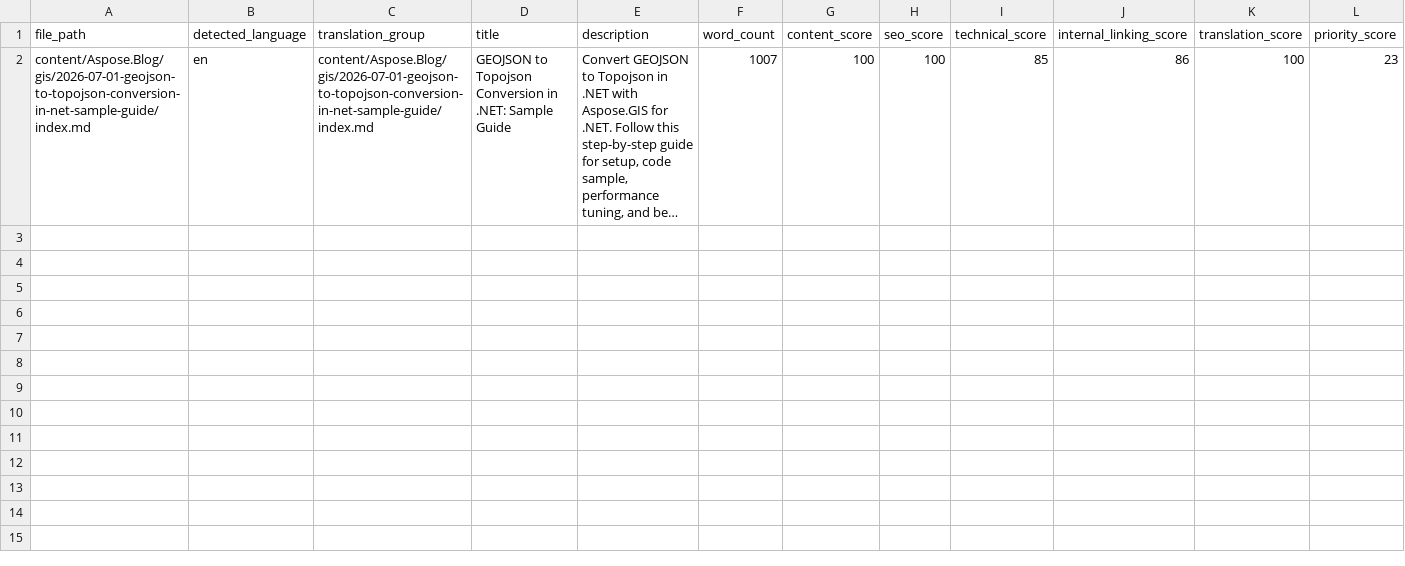
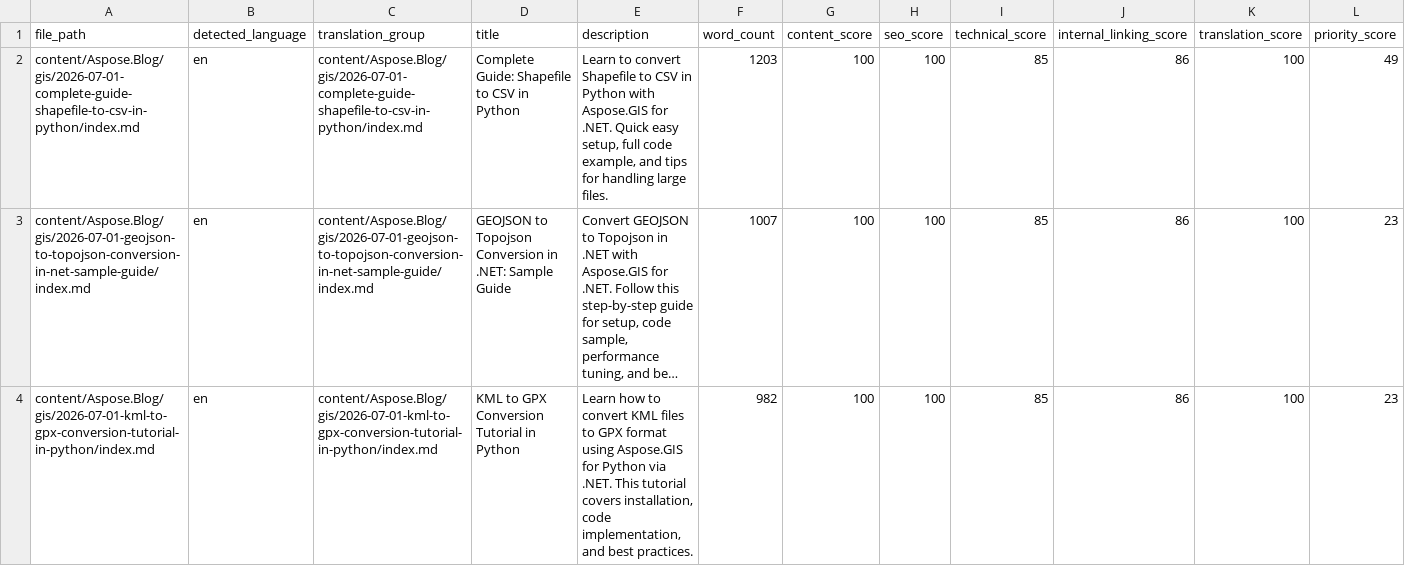
Before and after one commit to conholdate/blog-generator-agent, a CSV file: outputs/audit/aspose/post-audit.csv, drawn as a sheet; only a part is shown; long unchanged cells end in …; rows hold the shown columns only; the diff names each change by its address in the sheet, - before the commit and + after, or states it on an @@ line.

```diff
--- a/outputs/audit/aspose/post-audit.csv
+++ b/outputs/audit/aspose/post-audit.csv
+row 2: content/Aspose.Blog/gis/2026-07-01-complete-guide-shapefile-to-csv-in-python/index.md | en | content/Aspose.Blog/gis/2026-07-01-complete-guide-shapefile-to-csv-in-python/index.md | Complete Guide: Shapefile to CSV in Python | Learn to convert Shapefile to CSV in Python with Aspose.GIS for .NET. Quick easy setup, full code example, and tips for handling large files. | 1203 | 100 | 100 | 85 | 86 | 100 | 49
+row 4: content/Aspose.Blog/gis/2026-07-01-kml-to-gpx-conversion-tutorial-in-python/index.md | en | content/Aspose.Blog/gis/2026-07-01-kml-to-gpx-conversion-tutorial-in-python/index.md | KML to GPX Conversion Tutorial in Python | Learn how to convert KML files to GPX format using Aspose.GIS for Python via .NET. This tutorial covers installation, code implementation, and best practices. | 982 | 100 | 100 | 85 | 86 | 100 | 23
```
Also changed, not shown: 10 other files.
